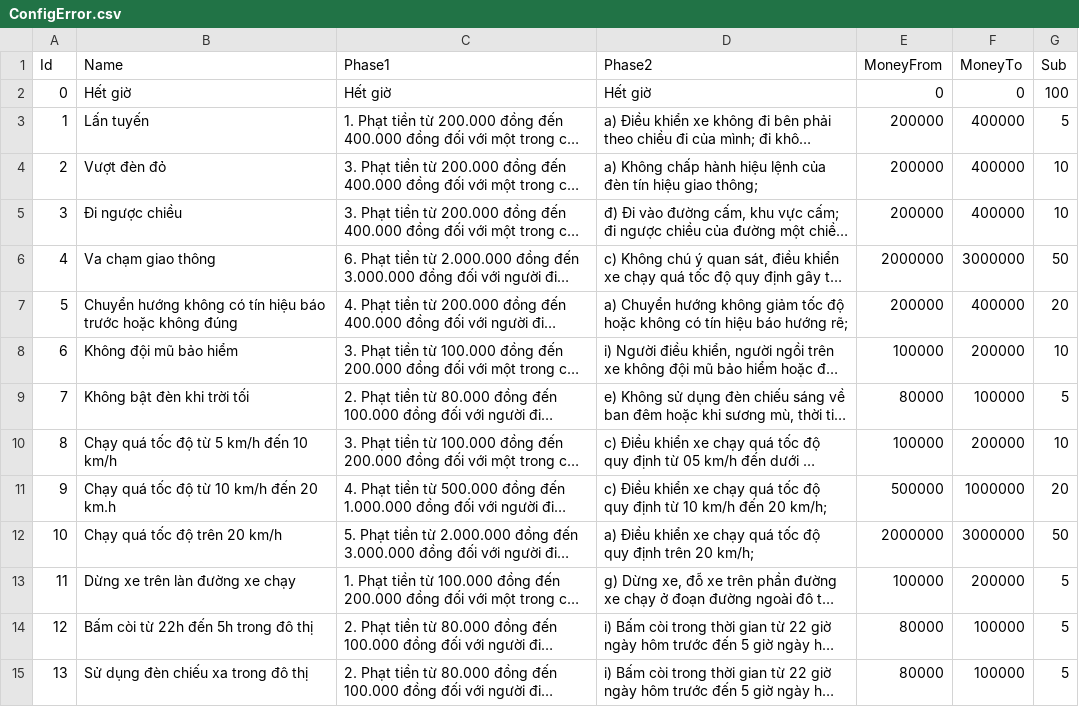
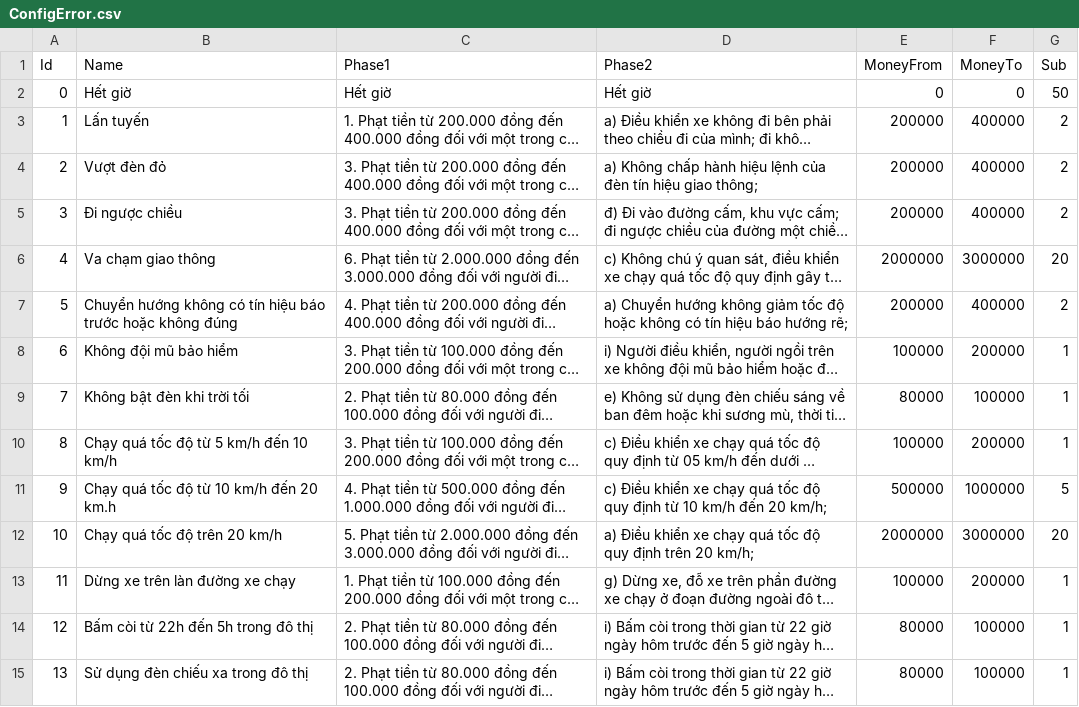
Before and after one commit to jundat/traffic-game, a CSV file: Assets/Resources/Config/ConfigError.csv, drawn as a sheet; only a part is shown; long unchanged cells end in …; the diff covers the shown part only; the diff names each change by its address in the sheet, - before the commit and + after, or states it on an @@ line.

```diff
--- a/Assets/Resources/Config/ConfigError.csv
+++ b/Assets/Resources/Config/ConfigError.csv
-G2 (Sub): 100
+G2 (Sub): 50
-G3 (Sub): 5
+G3 (Sub): 2
-G4:G5 (Sub): 10
+G4:G5 (Sub): 2
-G6 (Sub): 50
+G6 (Sub): 20
-G7 (Sub): 20
+G7 (Sub): 2
-G8 (Sub): 10
+G8 (Sub): 1
-G9 (Sub): 5
+G9 (Sub): 1
-G10 (Sub): 10
+G10 (Sub): 1
-G11 (Sub): 20
+G11 (Sub): 5
-G12 (Sub): 50
+G12 (Sub): 20
-G13:G15 (Sub): 5
+G13:G15 (Sub): 1
```
Also changed, not shown: 3 added rows, 1 removed row and 15 edited cells elsewhere in this file, 13 other files.
